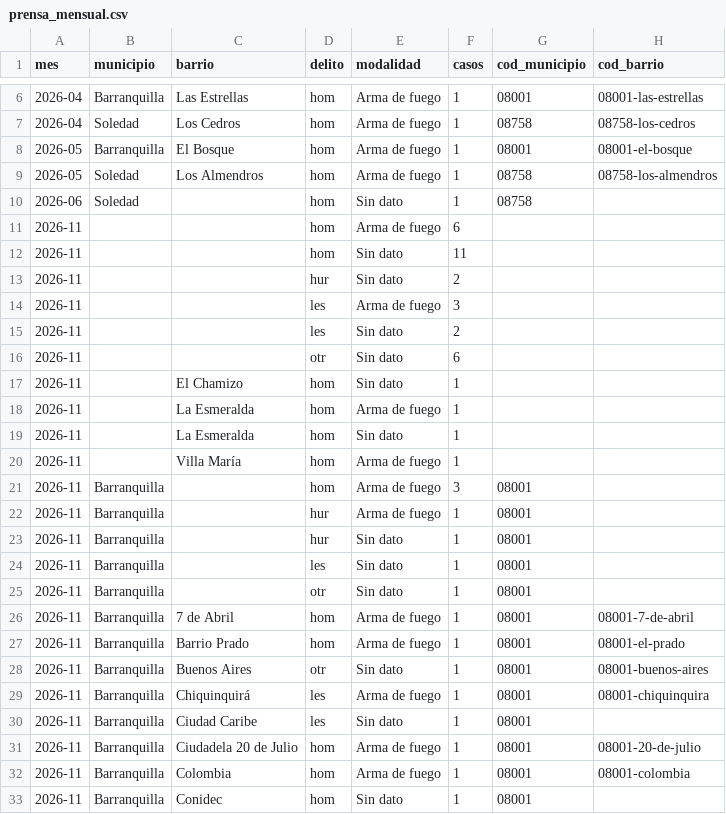
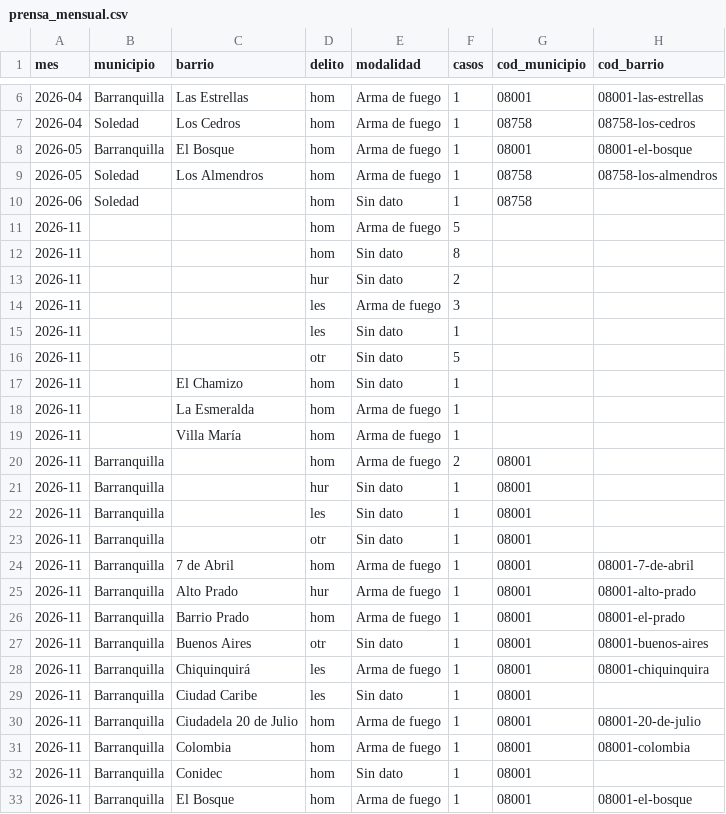
Before and after one commit to servicessigeduca-sudo/observatorio-baq, a CSV file: data/publico/prensa_mensual.csv, drawn as a sheet; only a part is shown, gaps mark what is left out; the shorter side is filled out with more unchanged rows.

```diff
--- a/data/publico/prensa_mensual.csv
+++ b/data/publico/prensa_mensual.csv
@@ -10,14 +10,12 @@ mes,municipio,barrio,delito,modalidad,casos,cod_municipio,cod_barrio
 2026-06,Soledad,,hom,Sin dato,1,08758,
-2026-11,,,hom,Arma de fuego,6,,
-2026-11,,,hom,Sin dato,11,,
+2026-11,,,hom,Arma de fuego,5,,
+2026-11,,,hom,Sin dato,8,,
 2026-11,,,hur,Sin dato,2,,
 2026-11,,,les,Arma de fuego,3,,
-2026-11,,,les,Sin dato,2,,
-2026-11,,,otr,Sin dato,6,,
+2026-11,,,les,Sin dato,1,,
+2026-11,,,otr,Sin dato,5,,
 2026-11,,El Chamizo,hom,Sin dato,1,,
 2026-11,,La Esmeralda,hom,Arma de fuego,1,,
-2026-11,,La Esmeralda,hom,Sin dato,1,,
 2026-11,,Villa María,hom,Arma de fuego,1,,
-2026-11,Barranquilla,,hom,Arma de fuego,3,08001,
-2026-11,Barranquilla,,hur,Arma de fuego,1,08001,
+2026-11,Barranquilla,,hom,Arma de fuego,2,08001,
 2026-11,Barranquilla,,hur,Sin dato,1,08001,
@@ -26,2 +24,3 @@ mes,municipio,barrio,delito,modalidad,casos,cod_municipio,cod_barrio
 2026-11,Barranquilla,7 de Abril,hom,Arma de fuego,1,08001,08001-7-de-abril
+2026-11,Barranquilla,Alto Prado,hur,Arma de fuego,1,08001,08001-alto-prado
 2026-11,Barranquilla,Barrio Prado,hom,Arma de fuego,1,08001,08001-el-prado
```
Also changed, not shown: data/publico/prensa_vs_oficial.csv, 8 other files.
